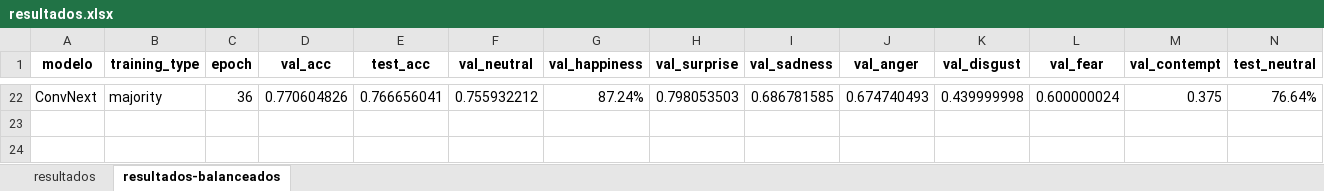
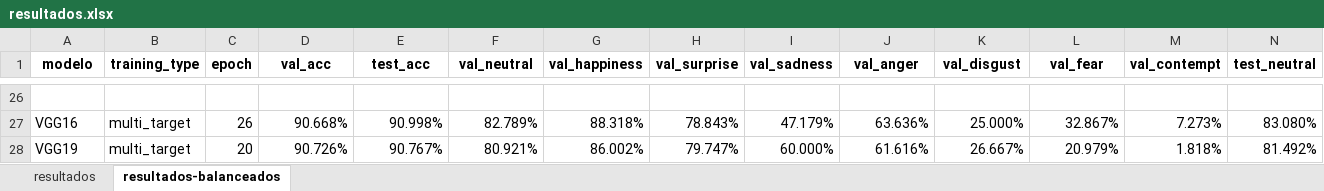
Before and after one commit to gabrielctavares/FerPlus, an Excel workbook: resultados.xlsx, sheet resultados-balanceados, drawn as a sheet; only a part is shown, gaps mark what is left out; values as stored, in another font and other column widths than the file's, no borders; conditional formats not drawn; addresses are those after the commit; rows hold the shown columns only; the diff covers the shown part only; the diff names each change by its address in the sheet, - before the commit and + after, or states it on an @@ line.

```diff
--- a/resultados.xlsx (sheet resultados-balanceados)
+++ b/resultados.xlsx (sheet resultados-balanceados)
-row 26: ConvNext | majority | 36 | 0.770604826 | 0.766656041 | 0.755932212 | 87.24% | 0.798053503 | 0.686781585 | 0.674740493 | 0.439999998 | 0.600000024 | 0.375 | 76.64%
+row 26: (empty)
+row 27: VGG16 | multi_target | 26 | 90.668% | 90.998% | 82.789% | 88.318% | 78.843% | 47.179% | 63.636% | 25.000% | 32.867% | 7.273% | 83.080%
+row 28: VGG19 | multi_target | 20 | 90.726% | 90.767% | 80.921% | 86.002% | 79.747% | 60.000% | 61.616% | 26.667% | 20.979% | 1.818% | 81.492%
```
Also changed, not shown: 24 added rows and 5 removed rows elsewhere in this sheet, sheet resultados, hidden cells, resultados_20251021.xlsx, 4 other files.
